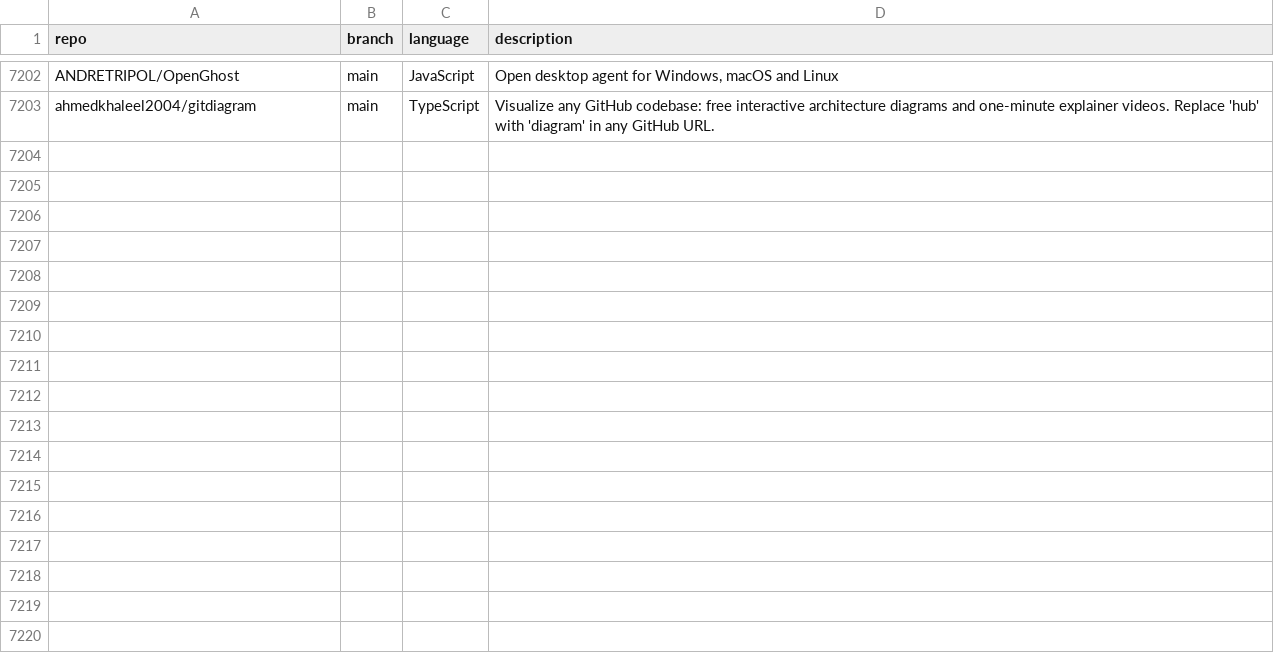
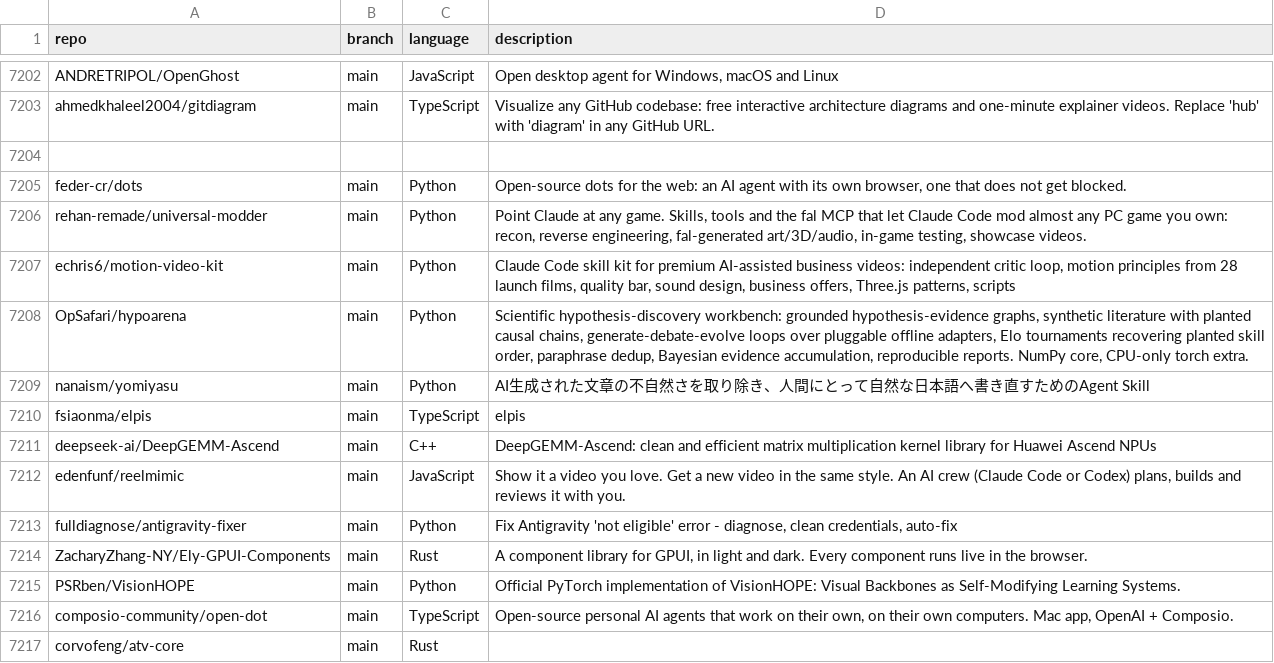
Before and after one commit to mgks/GitHubTree, a CSV file: _data/repositories.csv, drawn as a sheet; only a part is shown, gaps mark what is left out; the diff covers the shown part only; the diff names each change by its address in the sheet, - before the commit and + after, or states it on an @@ line.

Commit message:
chore: added 26 new repos

```diff
--- a/_data/repositories.csv
+++ b/_data/repositories.csv
+row 7204: (empty)
+row 7205: feder-cr/dots | main | Python | Open-source dots for the web: an AI agent with its own browser, one that does not get blocked.
+row 7206: rehan-remade/universal-modder | main | Python | Point Claude at any game. Skills, tools and the fal MCP that let Claude Code mod almost any PC game you own: recon, reverse engineering, fal-generated art/3D/audio, in-game testing, showcase videos.
+row 7207: echris6/motion-video-kit | main | Python | Claude Code skill kit for premium AI-assisted business videos: independent critic loop, motion principles from 28 launch films, quality bar, sound design, business offers, Three.js patterns, scripts
+row 7208: OpSafari/hypoarena | main | Python | Scientific hypothesis-discovery workbench: grounded hypothesis-evidence graphs, synthetic literature with planted causal chains, generate-debate-evolve loops over pluggable offline adapters, Elo tournaments recovering planted skill order, paraphrase dedup, Bayesian evidence accumulation, reproducible reports. NumPy core, CPU-only torch extra.
+row 7209: nanaism/yomiyasu | main | Python | AI生成された文章の不自然さを取り除き、人間にとって自然な日本語へ書き直すためのAgent Skill
+row 7210: fsiaonma/elpis | main | TypeScript | elpis
+row 7211: deepseek-ai/DeepGEMM-Ascend | main | C++ | DeepGEMM-Ascend: clean and efficient matrix multiplication kernel library for Huawei Ascend NPUs
+row 7212: edenfunf/reelmimic | main | JavaScript | Show it a video you love. Get a new video in the same style. An AI crew (Claude Code or Codex) plans, builds and reviews it with you.
+row 7213: fulldiagnose/antigravity-fixer | main | Python | Fix Antigravity 'not eligible' error - diagnose, clean credentials, auto-fix
+row 7214: ZacharyZhang-NY/Ely-GPUI-Components | main | Rust | A component library for GPUI, in light and dark. Every component runs live in the browser.
+row 7215: PSRben/VisionHOPE | main | Python | Official PyTorch implementation of VisionHOPE: Visual Backbones as Self-Modifying Learning Systems.
+row 7216: composio-community/open-dot | main | TypeScript | Open-source personal AI agents that work on their own, on their own computers. Mac app, OpenAI + Composio.
+row 7217: corvofeng/atv-core | main | Rust
```
Also changed, not shown: 13 added rows elsewhere in this file.
